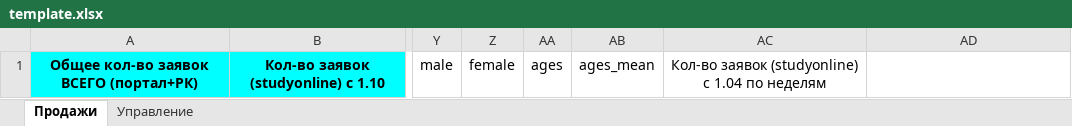
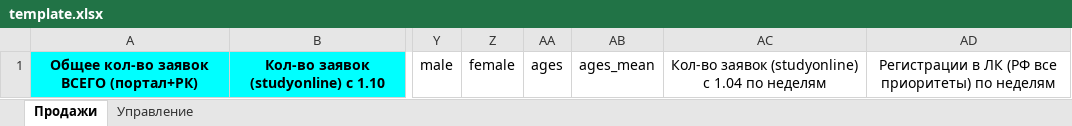
Before and after one commit to iasonov/HSE_dashboard, an Excel workbook: templates/template.xlsx, sheet Продажи, drawn as a sheet; only a part is shown, gaps mark what is left out; values as stored, in another font and other column widths than the file's, no borders; the diff names each change by its address in the sheet, - before the commit and + after, or states it on an @@ line.

```diff
--- a/templates/template.xlsx (sheet Продажи)
+++ b/templates/template.xlsx (sheet Продажи)
-AD1: (empty)
+AD1: Регистрации в ЛК (РФ все приоритеты) по неделям
```
Also changed, not shown: 2 other files.
